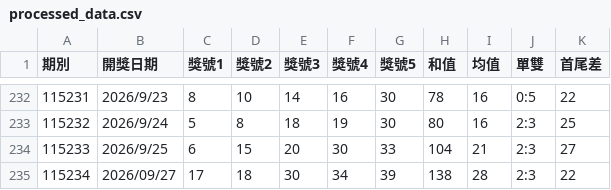
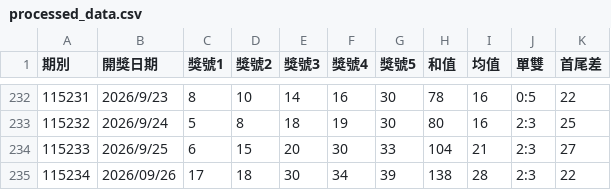
Before and after one commit to a0972776282-tech/lotto539_project, a CSV file: processed_data.csv, drawn as a sheet; only a part is shown, gaps mark what is left out.

Commit message:
Auto-update: 新增最新一期開獎號碼並重新訓練模型

```diff
--- a/processed_data.csv
+++ b/processed_data.csv
@@ -234,2 +234,2 @@
 115233,2026/9/25,6,15,20,30,33,104,21,2:3,27
-115234,2026/09/27,17,18,30,34,39,138,28,2:3,22
+115234,2026/09/26,17,18,30,34,39,138,28,2:3,22
```
